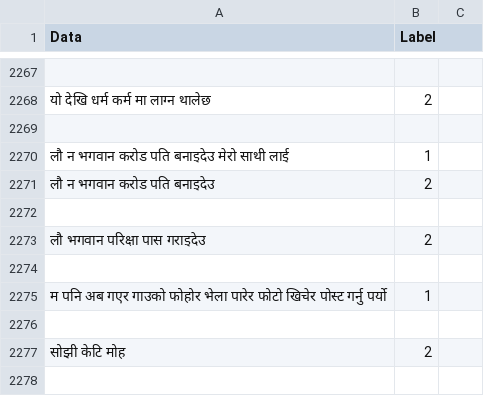
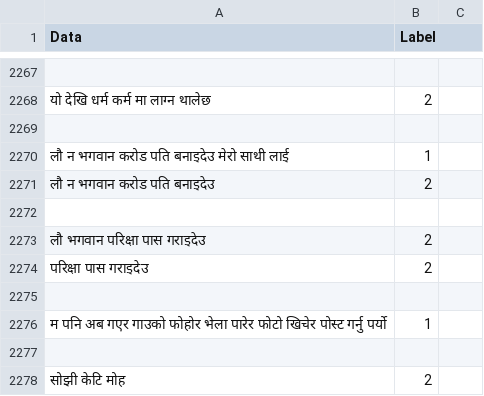
Before and after one commit to smaheshacharya/Nepali-Sentiment-Analysis, a CSV file: mergeData.csv, drawn as a sheet; only a part is shown, gaps mark what is left out; the shorter side is filled out with more unchanged rows; the diff names each change by its address in the sheet, - before the commit and + after, or states it on an @@ line.

Commit message:
add  data

```diff
--- a/mergeData.csv
+++ b/mergeData.csv
+row 2274: परिक्षा पास गराइदेउ | 2
```
